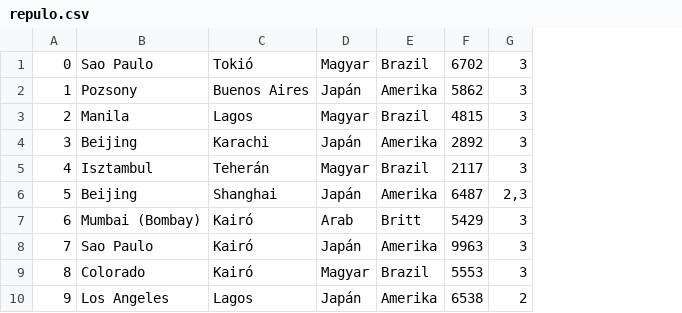
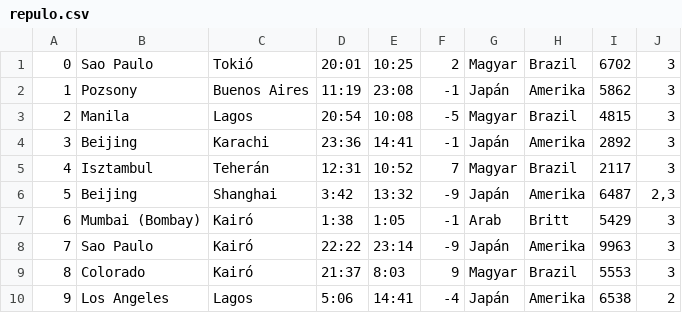
Before and after one commit to anonline/repulo, a CSV file: legiforgalom_tervezo/legiforgalom_tervezo/repulo.csv, drawn as a sheet; only a part is shown; the diff names each change by its address in the sheet, - before the commit and + after, or states it on an @@ line.

```diff
--- a/legiforgalom_tervezo/legiforgalom_tervezo/repulo.csv
+++ b/legiforgalom_tervezo/legiforgalom_tervezo/repulo.csv
+column D, rows 1-10: 20:01 | 11:19 | 20:54 | 23:36 | 12:31 | 3:42 | 1:38 | 22:22 | 21:37 | 5:06
+column E, rows 1-10: 10:25 | 23:08 | 10:08 | 14:41 | 10:52 | 13:32 | 1:05 | 23:14 | 8:03 | 14:41
+column F, rows 1-10: 2 | -1 | -5 | -1 | 7 | -9 | -1 | -9 | 9 | -4
```
Also changed, not shown: 25 other files.
